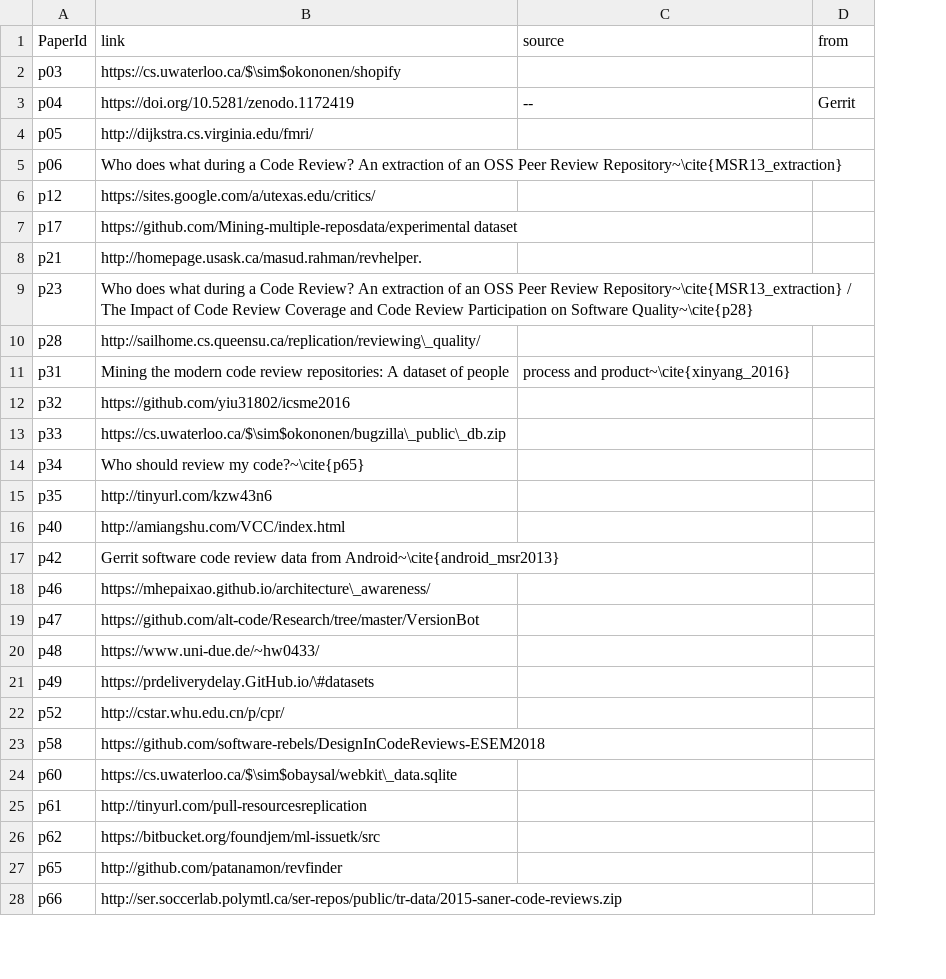
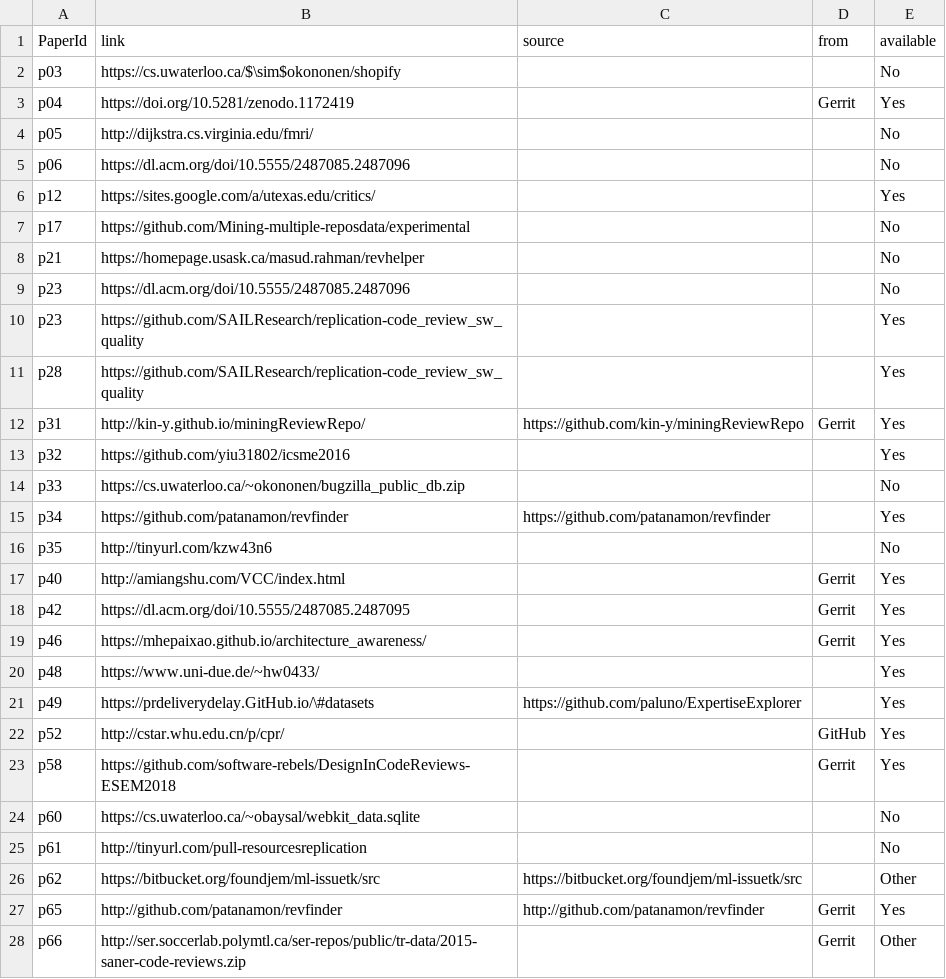
Before and after one commit to NAIST-SE/code-review, a CSV file: data/Replicated.csv, drawn as a sheet; only a part is shown; removed rows and columns are numbered as before the commit, all else as after; the diff covers the shown part only; the diff names each change by its address in the sheet, - before the commit and + after, or states it on an @@ line.

Commit message:
update dataset

```diff
--- a/data/Replicated.csv
+++ b/data/Replicated.csv
+column E (available), rows 2-8: No | Yes | No | No | Yes | No | No; rows 10-28: Yes | Yes | Yes | Yes | No | Yes | No | Yes | Yes | Yes | Yes | Yes | Yes | Yes | No | No | Other | Yes | Other
-C3 (source): --
+C3 (source): (empty)
-B5 (link): Who does what during a Code Review? An extraction of an OSS Peer Review Repository~\cite{MSR13_extraction}
+B5 (link): https://dl.acm.org/doi/10.5555/2487085.2487096
-B7 (link): https://github.com/Mining-multiple-reposdata/experimental dataset
+B7 (link): https://github.com/Mining-multiple-reposdata/experimental
-B8 (link): http://homepage.usask.ca/masud.rahman/revhelper.
+B8 (link): https://homepage.usask.ca/masud.rahman/revhelper
+row 9: p23 | https://dl.acm.org/doi/10.5555/2487085.2487096 |  |  | No
-B10 (link): Who does what during a Code Review? An extraction of an OSS Peer Review Repository~\cite{MSR13_extraction} / The Impact of Code Review Coverage and Code Review Participation on Software Quality~\cite{p28}
+B10 (link): https://github.com/SAILResearch/replication-code_review_sw_quality
-B11 (link): http://sailhome.cs.queensu.ca/replication/reviewing\_quality/
+B11 (link): https://github.com/SAILResearch/replication-code_review_sw_quality
-B12 (link): Mining the modern code review repositories: A dataset of people
+B12 (link): http://kin-y.github.io/miningReviewRepo/
-C12 (source): process and product~\cite{xinyang_2016}
+C12 (source): https://github.com/kin-y/miningReviewRepo
-D12 (from): (empty)
+D12 (from): Gerrit
-B14 (link): https://cs.uwaterloo.ca/$\sim$okononen/bugzilla\_public\_db.zip
+B14 (link): https://cs.uwaterloo.ca/~okononen/bugzilla_public_db.zip
-B15 (link): Who should review my code?~\cite{p65}
+B15 (link): https://github.com/patanamon/revfinder
-C15 (source): (empty)
+C15 (source): https://github.com/patanamon/revfinder
-D17:D19 (from): (empty)
+D17:D19 (from): Gerrit
-B18 (link): Gerrit software code review data from Android~\cite{android_msr2013}
+B18 (link): https://dl.acm.org/doi/10.5555/2487085.2487095
-B19 (link): https://mhepaixao.github.io/architecture\_awareness/
+B19 (link): https://mhepaixao.github.io/architecture_awareness/
-row 19: p47 | https://github.com/alt-code/Research/tree/master/VersionBot
-C21 (source): (empty)
+C21 (source): https://github.com/paluno/ExpertiseExplorer
-D22 (from): (empty)
+D22 (from): GitHub
-D23 (from): (empty)
+D23 (from): Gerrit
-B24 (link): https://cs.uwaterloo.ca/$\sim$obaysal/webkit\_data.sqlite
+B24 (link): https://cs.uwaterloo.ca/~obaysal/webkit_data.sqlite
-C26 (source): (empty)
+C26 (source): https://bitbucket.org/foundjem/ml-issuetk/src
-C27 (source): (empty)
+C27 (source): http://github.com/patanamon/revfinder
-D27:D28 (from): (empty)
+D27:D28 (from): Gerrit
```
Also changed, not shown: 22 edited cells elsewhere in this file, 42 other files.
